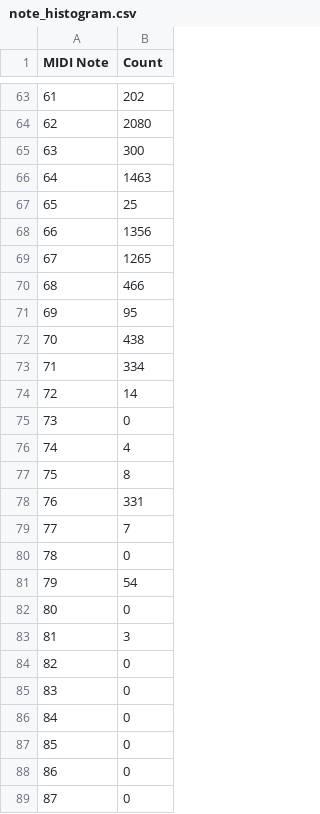
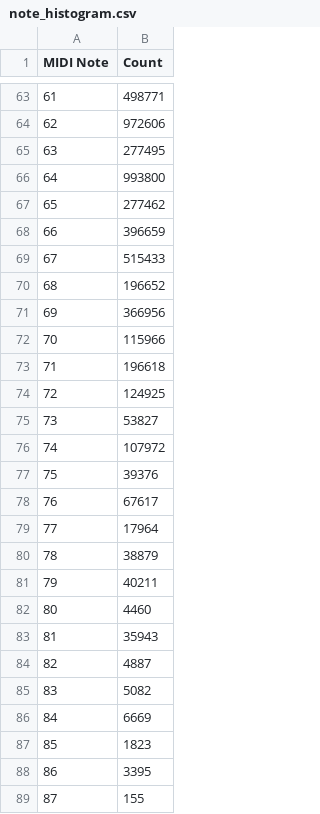
Before and after one commit to Tomtiger66/GuitarMidi-LV2, a CSV file: python/neuralnetmodelling/training_subset/note_histogram.csv, drawn as a sheet; only a part is shown, gaps mark what is left out; the diff covers the shown part only.

```diff
--- a/python/neuralnetmodelling/training_subset/note_histogram.csv
+++ b/python/neuralnetmodelling/training_subset/note_histogram.csv
@@ -63,27 +63,27 @@ MIDI Note,Count
-61,202
-62,2080
-63,300
-64,1463
-65,25
-66,1356
-67,1265
-68,466
-69,95
-70,438
-71,334
-72,14
-73,0
-74,4
-75,8
-76,331
-77,7
-78,0
-79,54
-80,0
-81,3
-82,0
-83,0
-84,0
-85,0
-86,0
-87,0
+61,498771
+62,972606
+63,277495
+64,993800
+65,277462
+66,396659
+67,515433
+68,196652
+69,366956
+70,115966
+71,196618
+72,124925
+73,53827
+74,107972
+75,39376
+76,67617
+77,17964
+78,38879
+79,40211
+80,4460
+81,35943
+82,4887
+83,5082
+84,6669
+85,1823
+86,3395
+87,155
```
Also changed, not shown: 35 edited cells elsewhere in this file, 7 other files.
